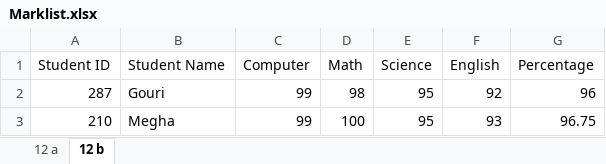
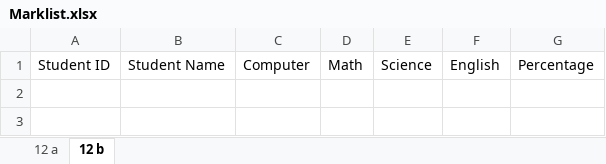
Before and after one commit to megha-jk/Student-Report-project, an Excel workbook: Marklist.xlsx, sheet 12 b, drawn as a sheet; values as stored, in another font and other column widths than the file's, no borders; the diff names each change by its address in the sheet, - before the commit and + after, or states it on an @@ line.

```diff
--- a/Marklist.xlsx (sheet 12 b)
+++ b/Marklist.xlsx (sheet 12 b)
-row 2: 287 | Gouri | 99 | 98 | 95 | 92 | 96
-row 3: 210 | Megha | 99 | 100 | 95 | 93 | 96.75
```
Also changed, not shown: sheet 12 a, 1 other file.
